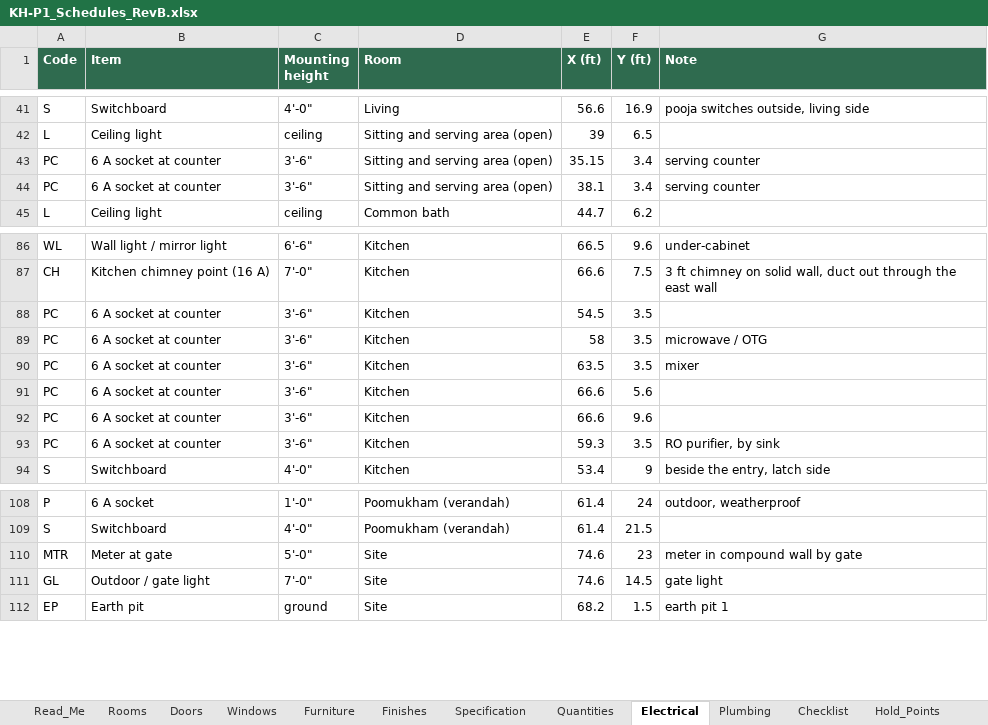
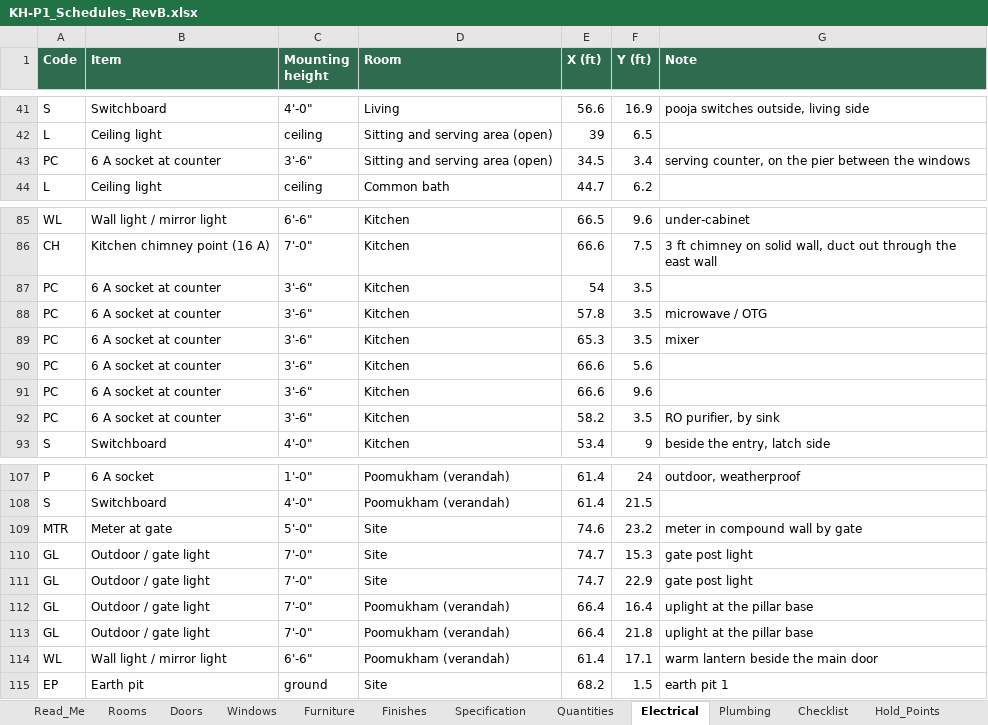
Before and after one commit to tilak-puli/House-plan, an Excel workbook: 03_Schedules/KH-P1_Schedules_RevB.xlsx, sheet Electrical, drawn as a sheet; only a part is shown, gaps mark what is left out; values as stored, in another font and other column widths than the file's, no borders; removed rows and columns are numbered as before the commit, all else as after; the diff names each change by its address in the sheet, - before the commit and + after, or states it on an @@ line.

```diff
--- a/03_Schedules/KH-P1_Schedules_RevB.xlsx (sheet Electrical)
+++ b/03_Schedules/KH-P1_Schedules_RevB.xlsx (sheet Electrical)
-E43 (X (ft)): 35.15
+E43 (X (ft)): 34.5
-G43 (Note): serving counter
+G43 (Note): serving counter, on the pier between the windows
-row 44: PC | 6 A socket at counter | 3'-6" | Sitting and serving area (open) | 38.1 | 3.4 | serving counter
-E87 (X (ft)): 54.5
+E87 (X (ft)): 54
-E88 (X (ft)): 58
+E88 (X (ft)): 57.8
-E89 (X (ft)): 63.5
+E89 (X (ft)): 65.3
-E92 (X (ft)): 59.3
+E92 (X (ft)): 58.2
-F109 (Y (ft)): 23
+F109 (Y (ft)): 23.2
-E110 (X (ft)): 74.6
+E110 (X (ft)): 74.7
-F110 (Y (ft)): 14.5
+F110 (Y (ft)): 15.3
-G110 (Note): gate light
+G110 (Note): gate post light
+row 111: GL | Outdoor / gate light | 7'-0" | Site | 74.7 | 22.9 | gate post light
+row 112: GL | Outdoor / gate light | 7'-0" | Poomukham (verandah) | 66.4 | 16.4 | uplight at the pillar base
+row 113: GL | Outdoor / gate light | 7'-0" | Poomukham (verandah) | 66.4 | 21.8 | uplight at the pillar base
+row 114: WL | Wall light / mirror light | 6'-6" | Poomukham (verandah) | 61.4 | 17.1 | warm lantern beside the main door
```
Also changed, not shown: sheet Quantities, sheet Windows, sheet Furniture, sheet Decisions, sheet Plumbing, 9 other files.
